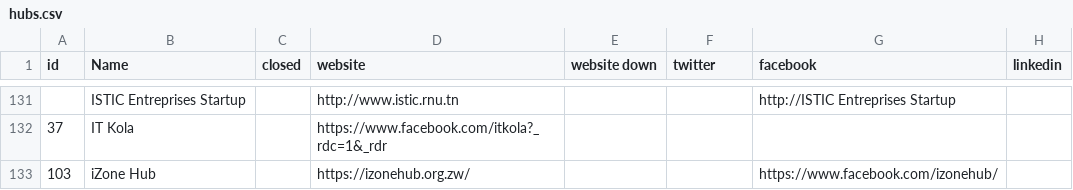
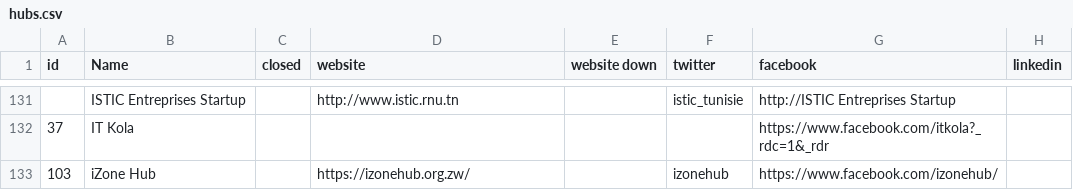
Before and after one commit to ryanjyoder/innovation-spaces-africa, a CSV file: hubs.csv, drawn as a sheet; only a part is shown, gaps mark what is left out; the diff covers the shown part only; the diff names each change by its address in the sheet, - before the commit and + after, or states it on an @@ line.

Commit message:
add more twitter handles

```diff
--- a/hubs.csv
+++ b/hubs.csv
-F131 (twitter): (empty)
+F131 (twitter): istic_tunisie
-D132 (website): https://www.facebook.com/itkola?_rdc=1&_rdr
+D132 (website): (empty)
-G132 (facebook): (empty)
+G132 (facebook): https://www.facebook.com/itkola?_rdc=1&_rdr
-F133 (twitter): (empty)
+F133 (twitter): izonehub
```
Also changed, not shown: 1 added row and 29 edited cells elsewhere in this file.
